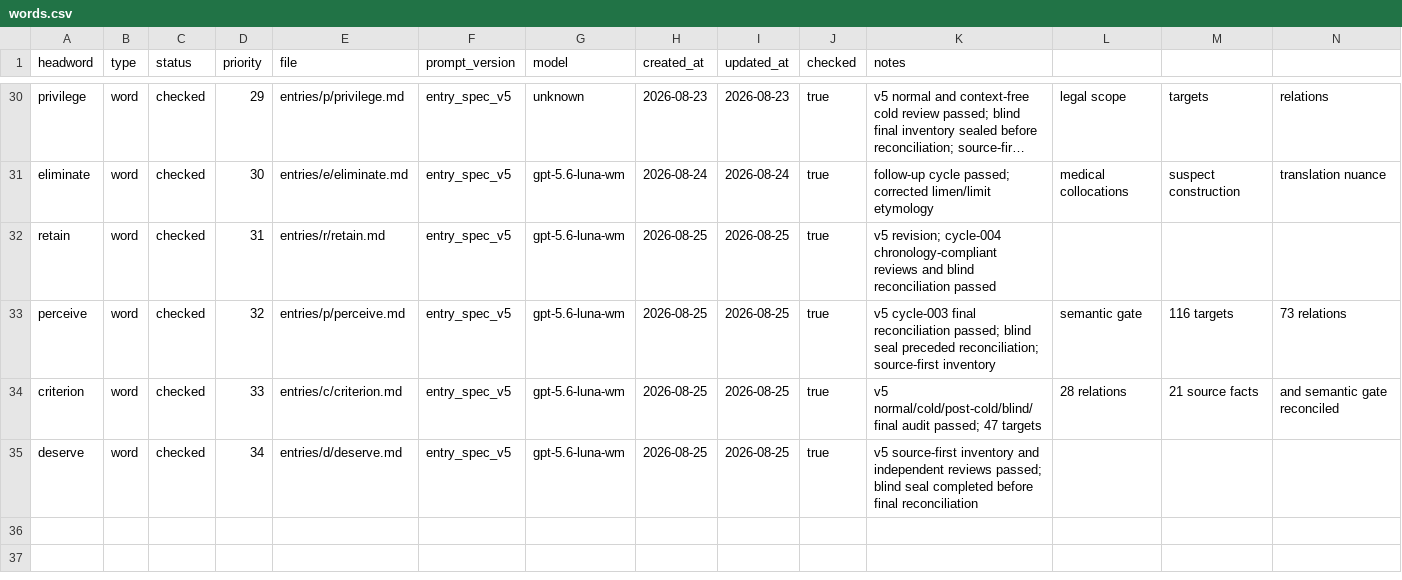
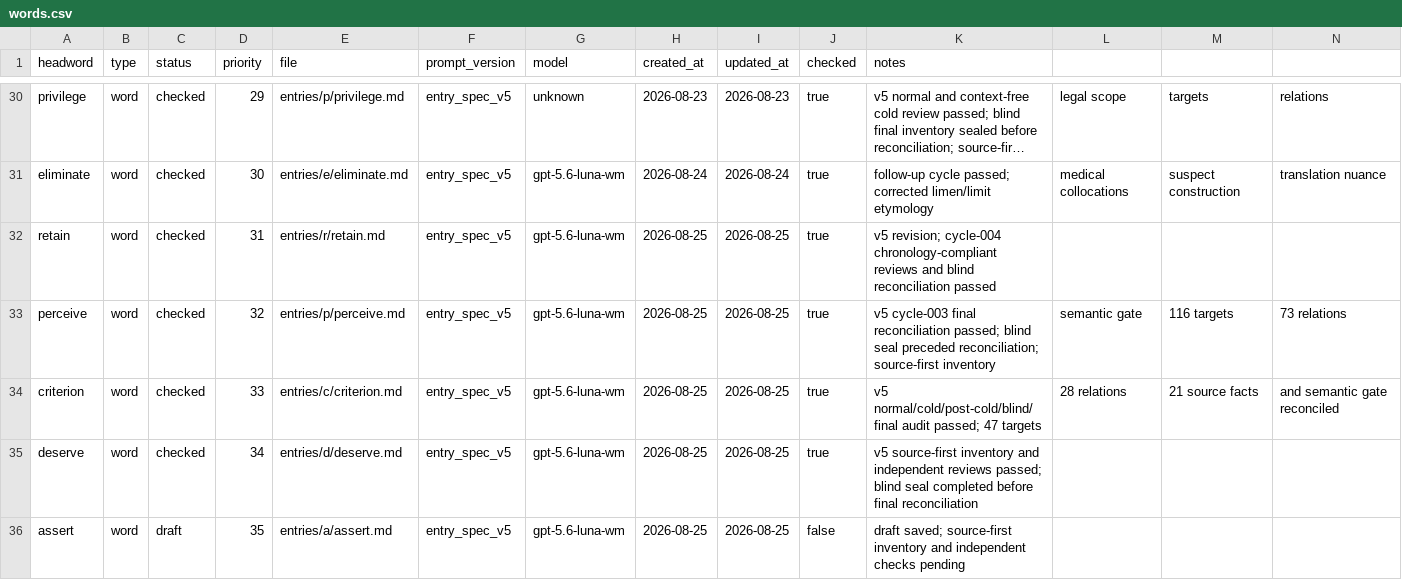
Before and after one commit to Kyapya/english-dictionary, a CSV file: queue/words.csv, drawn as a sheet; only a part is shown, gaps mark what is left out; long unchanged cells end in …; rows hold the shown columns only; the diff names each change by its address in the sheet, - before the commit and + after, or states it on an @@ line.

Commit message:
Queue assert as draft

```diff
--- a/queue/words.csv
+++ b/queue/words.csv
+row 36: assert | word | draft | 35 | entries/a/assert.md | entry_spec_v5 | gpt-5.6-luna-wm | 2026-08-25 | 2026-08-25 | false | draft saved; source-first inventory and independent checks pending
```
